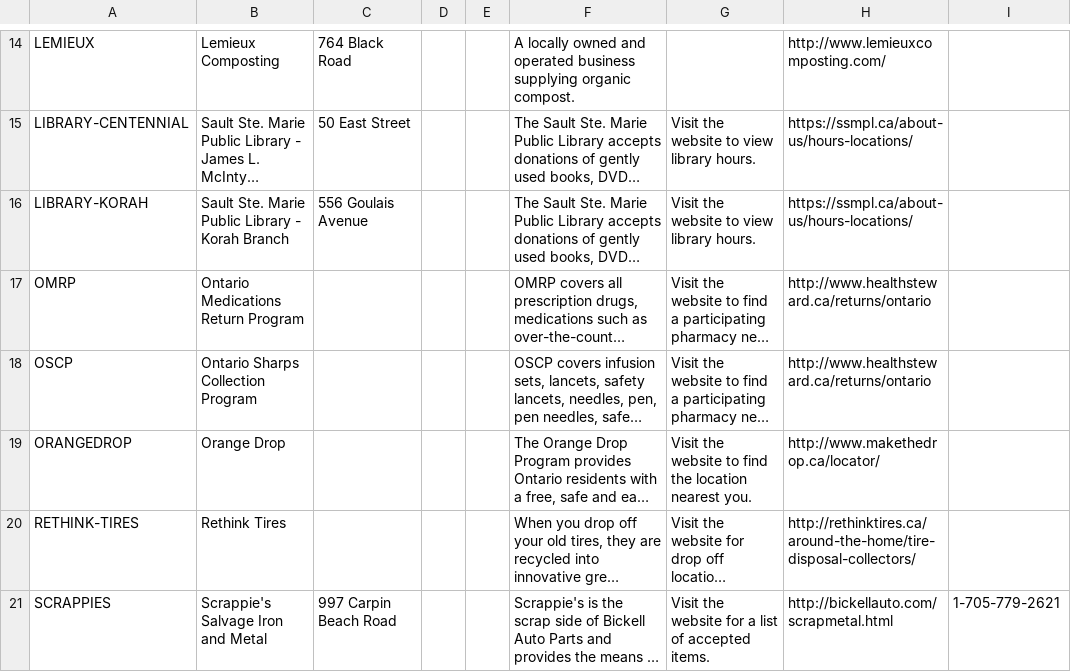
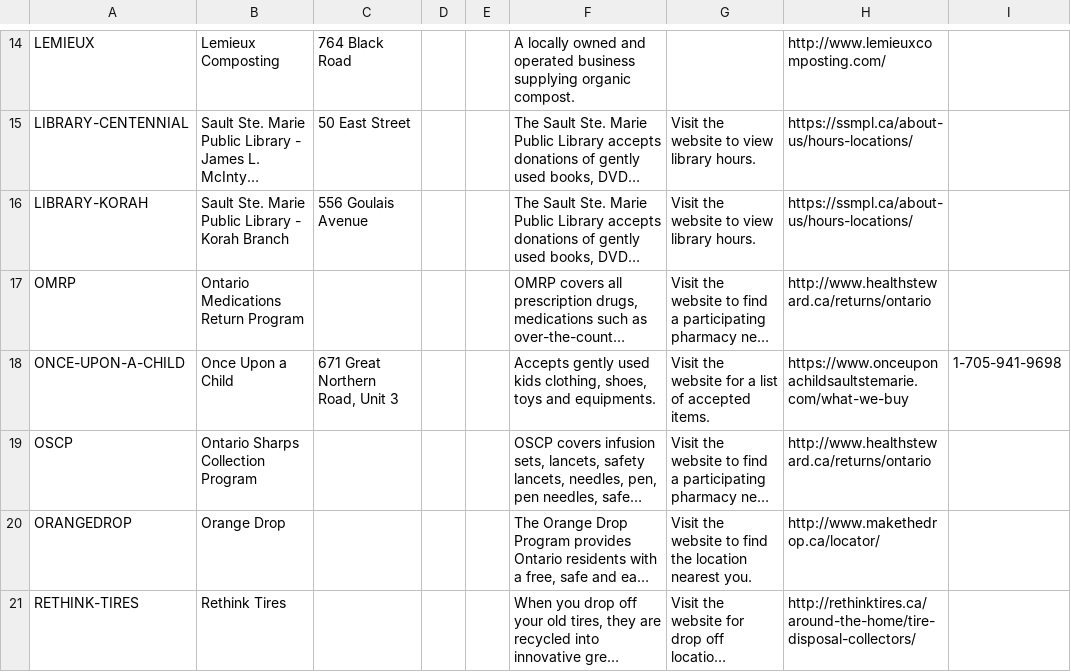
Before and after one commit to cityssm/disposal-app, a CSV file: data/locations.csv, drawn as a sheet; only a part is shown, gaps mark what is left out; the shorter side is filled out with more unchanged rows; long unchanged cells end in …; the diff names each change by its address in the sheet, - before the commit and + after, or states it on an @@ line.

Commit message:
added once upon a child

```diff
--- a/data/locations.csv
+++ b/data/locations.csv
+row 18: ONCE-UPON-A-CHILD | Once Upon a Child | 671 Great Northern Road, Unit 3 |  |  | Accepts gently used kids clothing, shoes, toys and equipments. | Visit the website for a list of accepted items. | https://www.onceuponachildsaultstemarie.com/what-we-buy | 1-705-941-9698
```
Also changed, not shown: data/itemLocations.csv, 1 other file.
